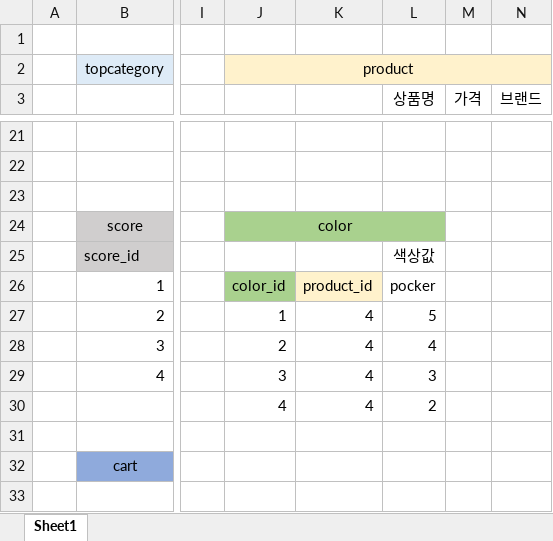
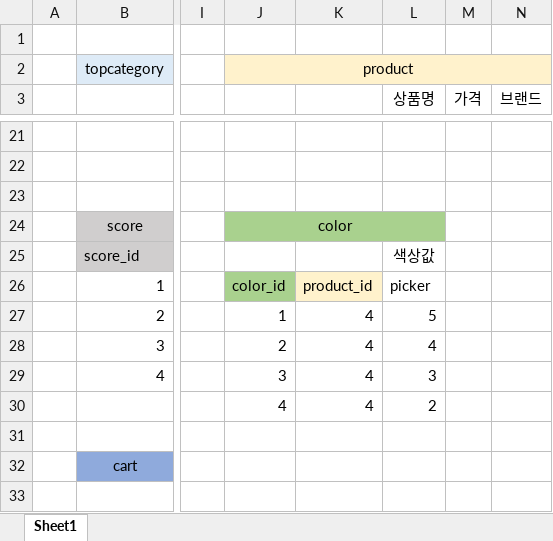
Before and after one commit to dyd1047/FashionShop_workspace, an Excel workbook: src/산출물/쇼핑몰DB.xlsx, sheet Sheet1, drawn as a sheet; only a part is shown, gaps mark what is left out; values as stored, in another font and other column widths than the file's, no borders; the diff names each change by its address in the sheet, - before the commit and + after, or states it on an @@ line.

```diff
--- a/src/산출물/쇼핑몰DB.xlsx (sheet Sheet1)
+++ b/src/산출물/쇼핑몰DB.xlsx (sheet Sheet1)
-L26 (상품명): pocker
+L26 (상품명): picker
```
Also changed, not shown: 41 other files.
